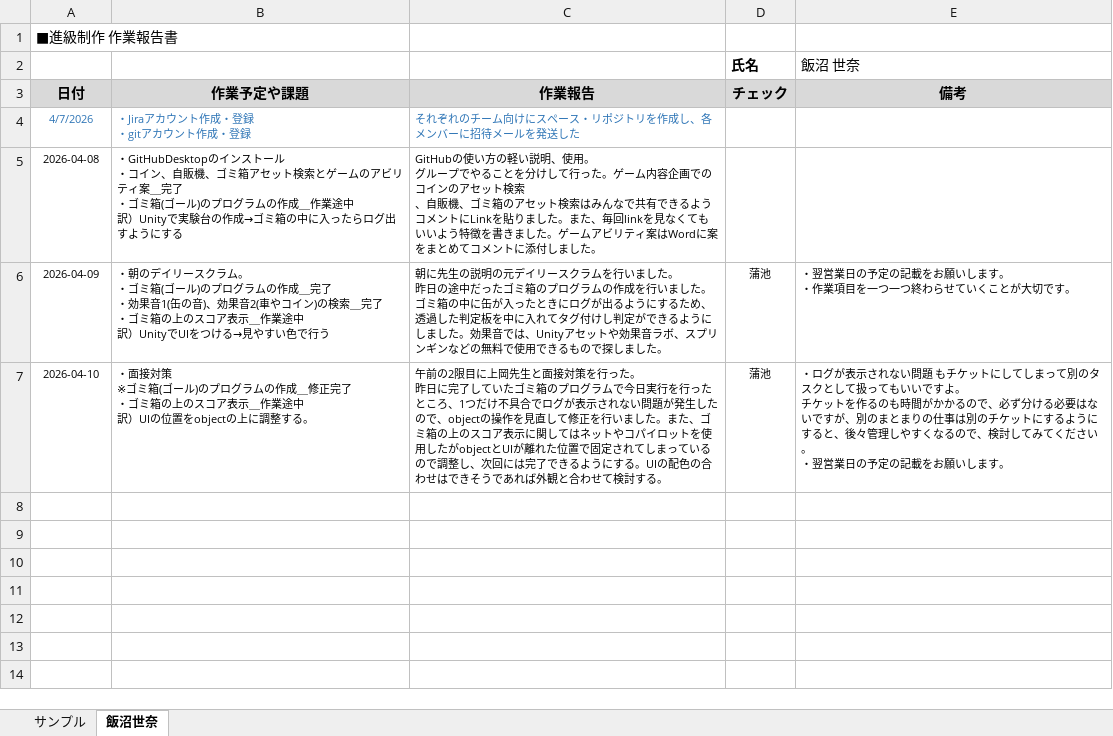
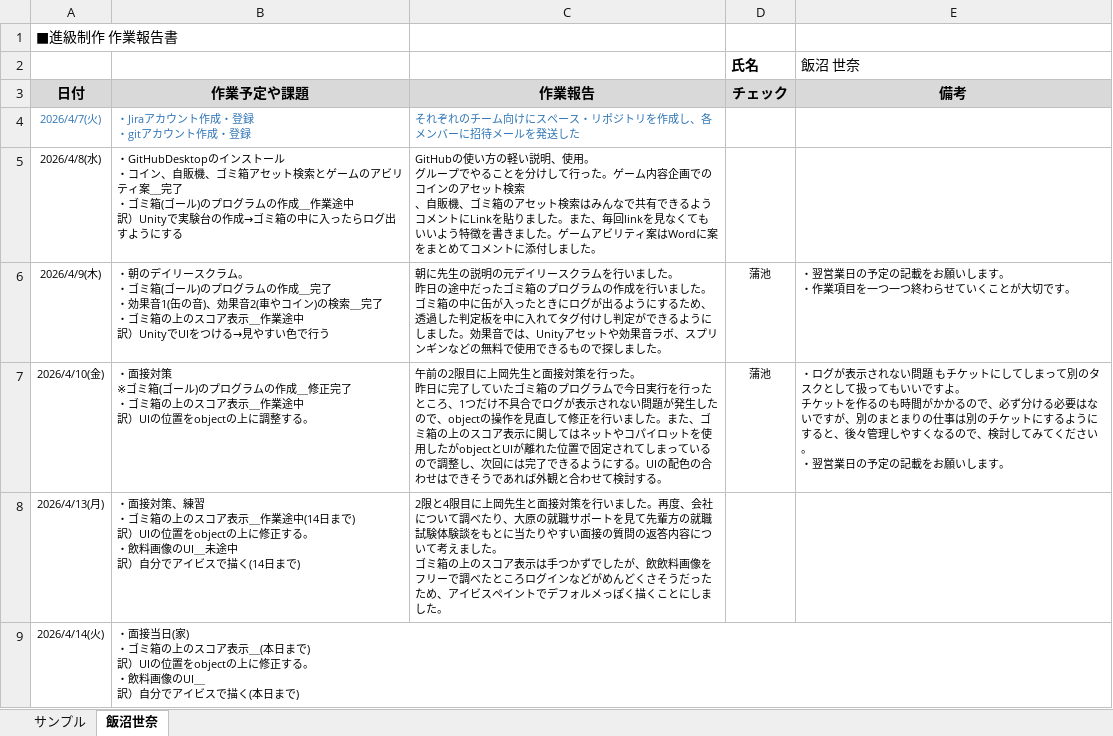
Before and after one commit to MasayaKAMACHI-o-hara/assignment2-uic-tickets, an Excel workbook: Reports/02_iinuma_sena_作業報告.xlsx, sheet 飯沼世奈, drawn as a sheet; values as stored, in another font and other column widths than the file's, no borders; ↵ is a line break in a cell; the diff names each change by its address in the sheet, - before the commit and + after, or states it on an @@ line.

Commit message:
Update 02_iinuma_sena_作業報告.xlsx
2026/04/13

```diff
--- a/Reports/02_iinuma_sena_作業報告.xlsx (sheet 飯沼世奈)
+++ b/Reports/02_iinuma_sena_作業報告.xlsx (sheet 飯沼世奈)
-A4 (日付): 4/7/2026
+A4 (日付): 2026/4/7(火)
-A5 (日付): 2026-04-08
+A5 (日付): 2026/4/8(水)
-A6 (日付): 2026-04-09
+A6 (日付): 2026/4/9(木)
-A7 (日付): 2026-04-10
+A7 (日付): 2026/4/10(金)
+row 8: 2026/4/13(月) | ・面接対策、練習 ↵ ・ゴミ箱の上のスコア表示＿作業途中(14日まで) ↵ 訳）UIの位置をobjectの上に修正する。 ↵ ・飲料画像のUI＿未途中 ↵ 訳）自分でアイビスで描く(14日まで) | 2限と4限目に上岡先生と面接対策を行いました。再度、会社について調べたり、大原の就職サポートを見て先輩方の就職試験体験談をもとに当たりやすい面接の質問の返答内容について考えました。 ↵ ゴミ箱の上のスコア表示は手つかずでしたが、飲飲料画像をフリーで調べたところログインなどがめんどくさそうだったため、アイビスペイントでデフォルメっぽく描くことにしました。
+row 9: 2026/4/14(火) | ・面接当日(家) ↵ ・ゴミ箱の上のスコア表示＿(本日まで) ↵ 訳）UIの位置をobjectの上に修正する。 ↵ ・飲料画像のUI＿ ↵ 訳）自分でアイビスで描く(本日まで)
```
